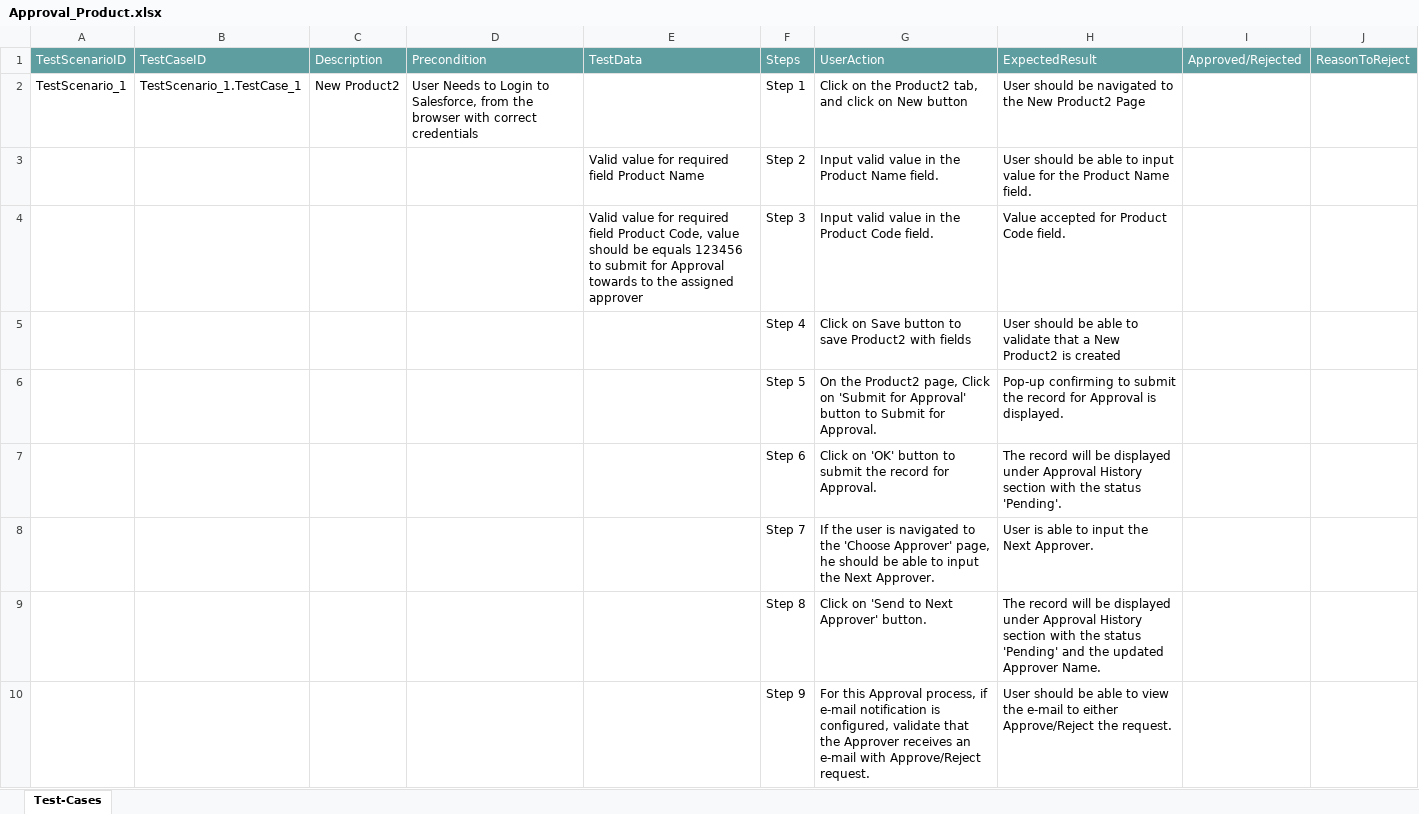
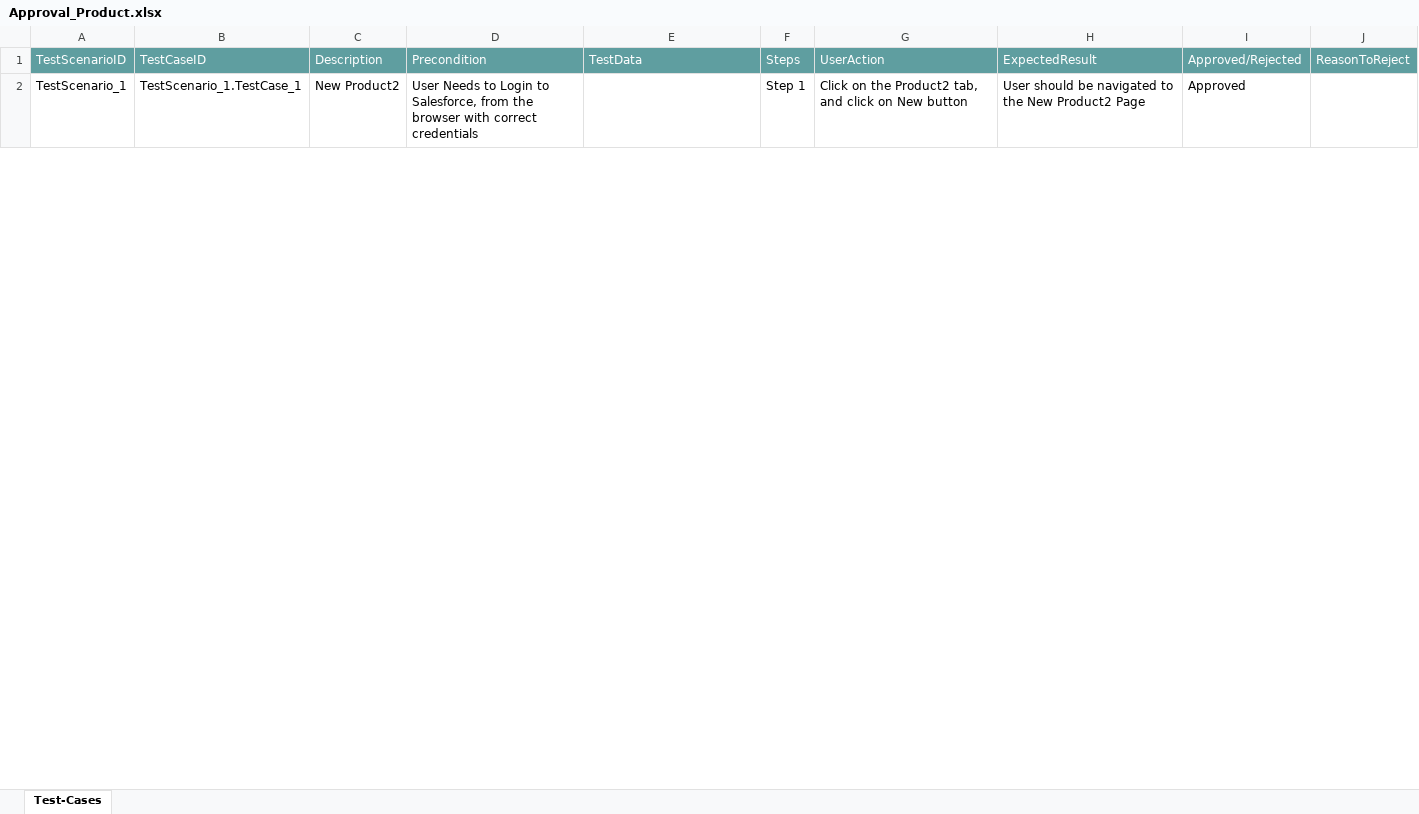
Before and after one commit to ShaikMohamedIrfan/TestAtif, an Excel workbook: Approval_Product.xlsx, sheet Test-Cases, drawn as a sheet; only a part is shown; values as stored, in another font and other column widths than the file's, no borders; table styles not drawn; the diff covers the shown part only; the diff names each change by its address in the sheet, - before the commit and + after, or states it on an @@ line.

Commit message:
Update Approval_Product.xlsx

```diff
--- a/Approval_Product.xlsx (sheet Test-Cases)
+++ b/Approval_Product.xlsx (sheet Test-Cases)
-I2: (empty)
+I2: Approved
@@ row 3 hidden:  |  |  |  | Valid value for required field Product Name | Step 2 | Input valid value in the Product Name field. | User should be able to input value for the Product Name field. @@
@@ row 4 hidden:  |  |  |  | Valid value for required field Product Code, value should be equals 123456 to submit for Approval towards to the assigned approver | Step 3 | Input valid value in the Product Code field. | Value accepted for Product Code field. @@
@@ row 5 hidden:  |  |  |  |  | Step 4 | Click on Save button to save Product2 with fields | User should be able to validate that a New Product2 is created @@
@@ row 6 hidden:  |  |  |  |  | Step 5 | On the Product2 page, Click on 'Submit for Approval' button to Submit for Approval. | Pop-up confirming to submit the record for Approval is displayed. @@
@@ row 7 hidden:  |  |  |  |  | Step 6 | Click on 'OK' button to submit the record for Approval. | The record will be displayed under Approval History section with the status 'Pending'. @@
@@ row 8 hidden:  |  |  |  |  | Step 7 | If the user is navigated to the 'Choose Approver' page, he should be able to input the Next Approver. | User is able to input the Next Approver. @@
@@ row 9 hidden:  |  |  |  |  | Step 8 | Click on 'Send to Next Approver' button. | The record will be displayed under Approval History section with the status 'Pending' and the updated Approver Name. @@
@@ row 10 hidden:  |  |  |  |  | Step 9 | For this Approval process, if e-mail notification is configured, validate that the Approver receives an e-mail with Approve/Reject request. | User should be able to view the e-mail to either Approve/Reject the request. @@
```
Also changed, not shown: 7 hidden or unhidden rows and 1 edited cell elsewhere in this sheet.
